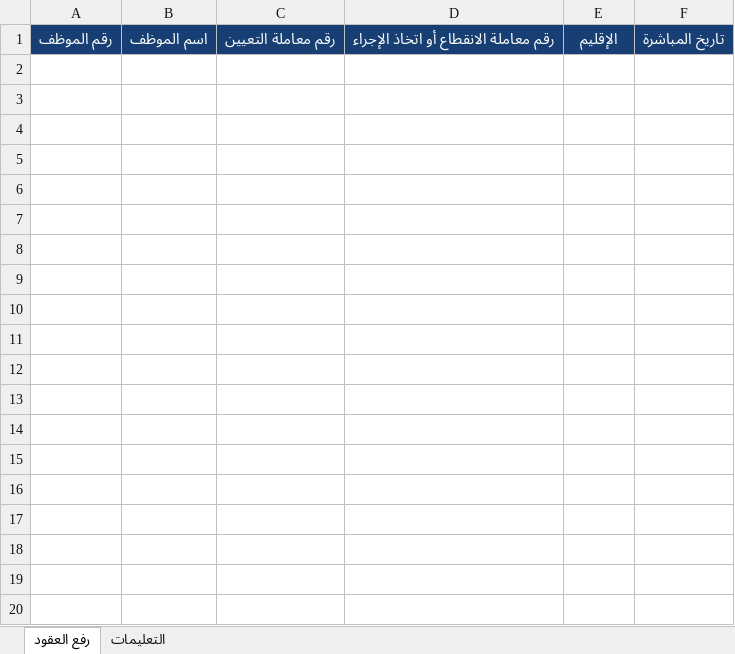
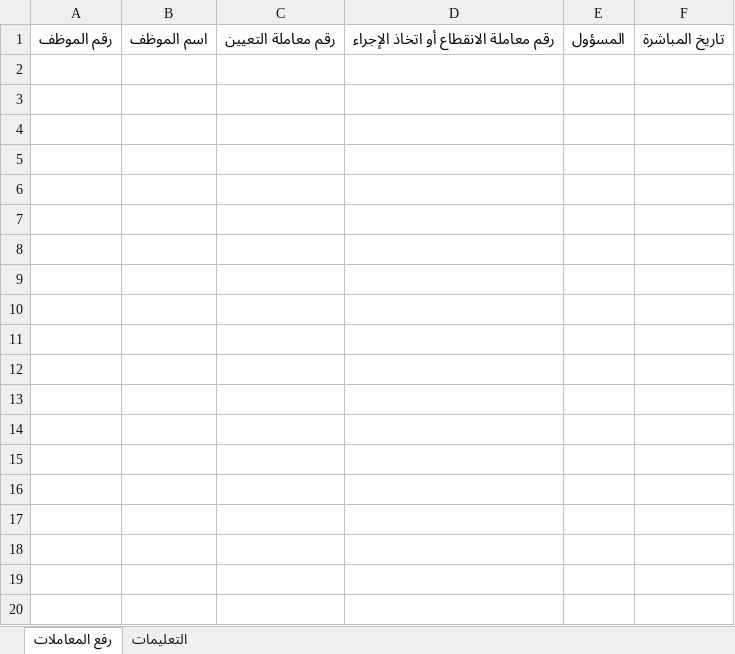
Before and after one commit to mohammed-10-f/internal-contract-tracker, an Excel workbook: public/contract_upload_template.xlsx, sheet رفع المعاملات, drawn as a sheet; only a part is shown; values as stored, in another font and other column widths than the file's, no borders; the diff covers the shown part only; the diff names each change by its address in the sheet, - before the commit and + after, or states it on an @@ line.

Commit message:
Add files via upload

```diff
--- a/public/contract_upload_template.xlsx (sheet رفع المعاملات)
+++ b/public/contract_upload_template.xlsx (sheet رفع المعاملات)
-sheet tab: رفع العقود
+sheet tab: رفع المعاملات
@@ A1:F1 fill: #173F73 → none, text colour: #FFFFFF → black @@
-E1: الإقليم
+E1: المسؤول
-row 2: (empty)
-row 3: (empty)
-row 4: (empty)
-row 5: (empty)
-row 6: (empty)
-row 7: (empty)
-row 8: (empty)
-row 9: (empty)
-row 10: (empty)
-row 11: (empty)
-row 12: (empty)
-row 13: (empty)
-row 14: (empty)
-row 15: (empty)
-row 16: (empty)
-row 17: (empty)
-row 18: (empty)
-row 19: (empty)
-row 20: (empty)
```
Also changed, not shown: 482 removed rows elsewhere in this sheet, sheet التعليمات, 10 other files.
